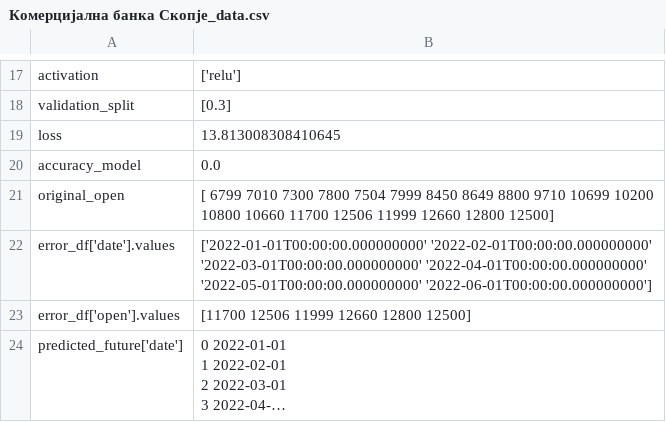
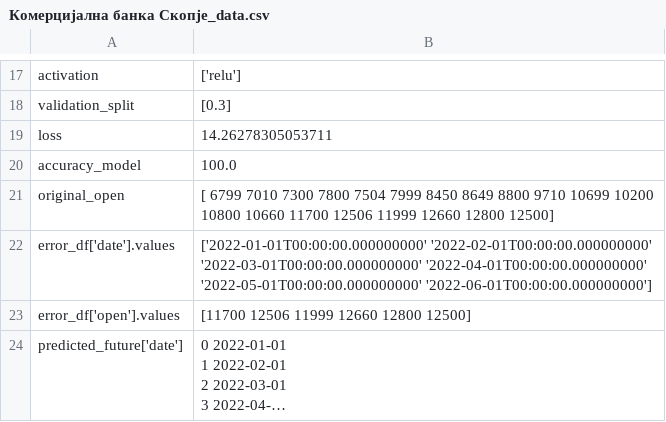
Before and after one commit to Rugiewit/lstm_mse_prilep_22, a CSV file: figures/Комерцијална банка Скопје_data.csv, drawn as a sheet; only a part is shown, gaps mark what is left out; long unchanged cells end in …; the diff covers the shown part only.

```diff
--- a/figures/Комерцијална банка Скопје_data.csv
+++ b/figures/Комерцијална банка Скопје_data.csv
@@ -18,4 +18,4 @@ activation,['relu']
 validation_split,[0.3]
-loss,13.813008308410645
-accuracy_model,0.0
+loss,14.26278305053711
+accuracy_model,100.0
 original_open,"[ 6799  7010  7300  7800  7504  7999  8450  8649  8800  9710 10699 10200
```
Also changed, not shown: 11 edited cells elsewhere in this file, figures/Алкалоид Скопје_data.csv, figures/Гранит Скопје_data.csv, 34 other files.
